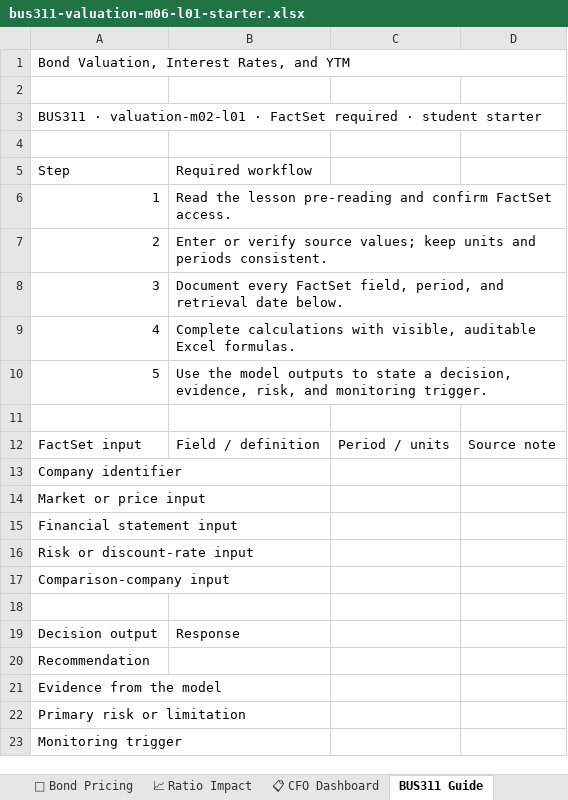
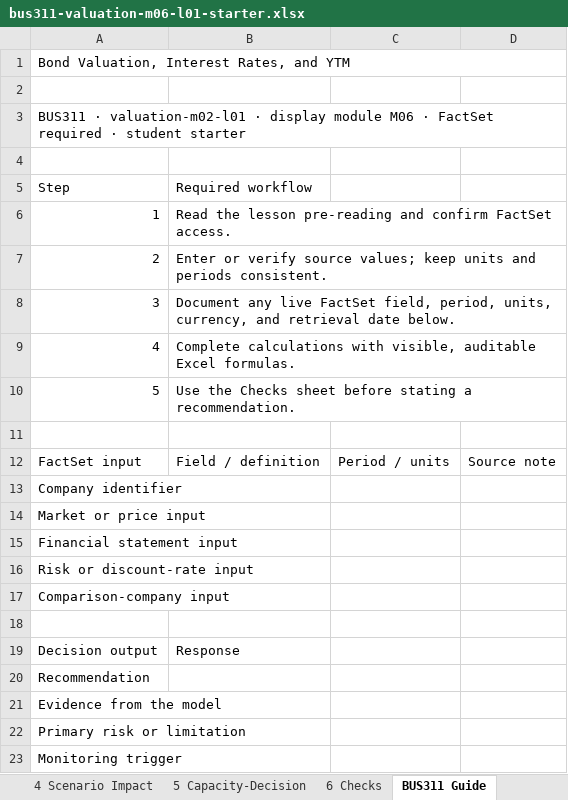
Before and after one commit to bevitts-design/BUS311-Corporate_Finance, an Excel workbook: 02-VALUATION/M06/bus311-valuation-m06-l01-starter.xlsx, sheet BUS311 Guide, drawn as a sheet; values as stored, in another font and other column widths than the file's, no cell formats; the diff names each change by its address in the sheet, - before the commit and + after, or states it on an @@ line.

```diff
--- a/02-VALUATION/M06/bus311-valuation-m06-l01-starter.xlsx (sheet BUS311 Guide)
+++ b/02-VALUATION/M06/bus311-valuation-m06-l01-starter.xlsx (sheet BUS311 Guide)
-sheet tab: 📋 CFO Dashboard
+sheet tab: 4 Scenario Impact
+sheet tab: 5 Capacity-Decision
+sheet tab: 6 Checks
-A3 (Step): …valuation-m02-l01 · FactSet required…
+A3 (Step): …valuation-m02-l01 · display module M06 · FactSet required…
-B8 (Required workflow): Document every FactSet field, period, and retrieval…
+B8 (Required workflow): Document any live FactSet field, period, units, currency, and retrieval…
-B10 (Required workflow): Use the model outputs to state a decision, evidence, risk, and monitoring trigger.
+B10 (Required workflow): Use the Checks sheet before stating a recommendation.
```
Also changed, not shown: sheet 1 Assumptions-Baseline, sheet 2 Bond Pricing, sheet 4 Scenario Impact, sheet 3 Sources-Uses, sheet START HERE, other sheet tabs, cell formats, 1 other file.
